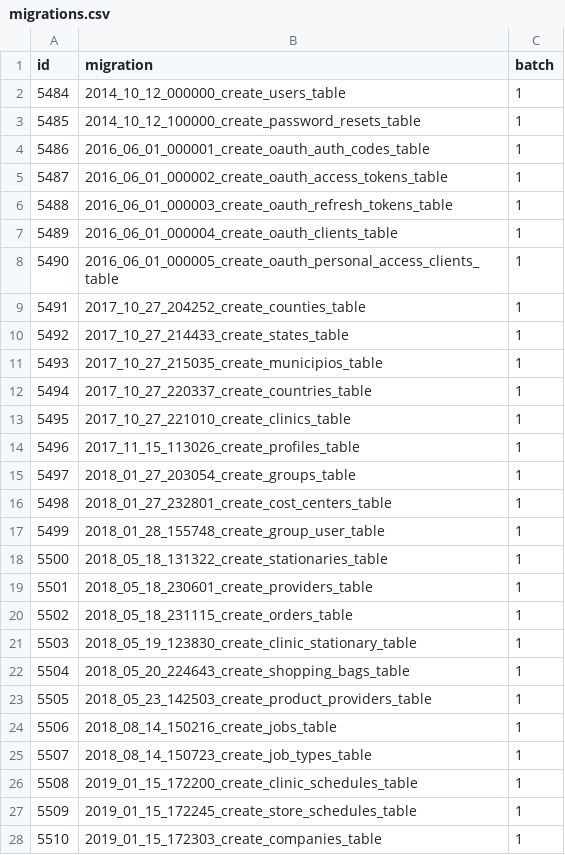
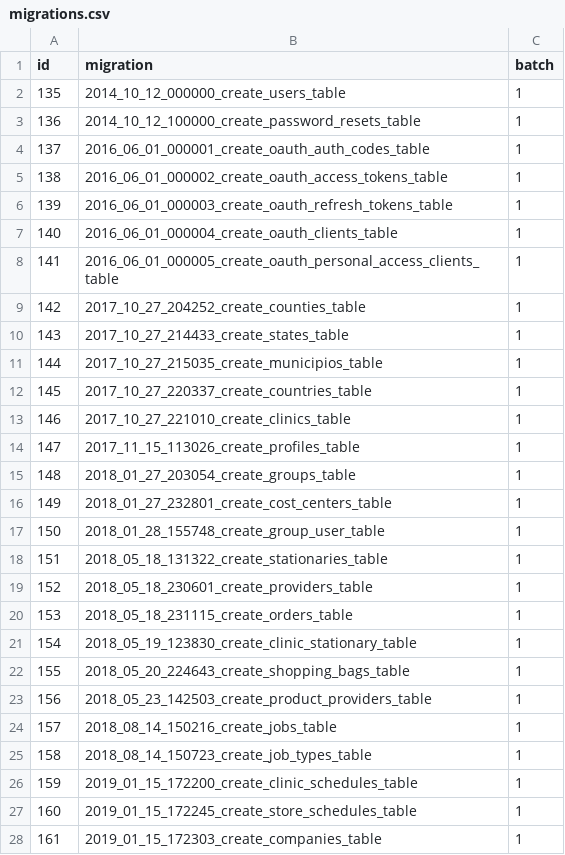
Before and after one commit to storagekid/miDentix, a CSV file: database/seeds/csvs/migrations.csv, drawn as a sheet; only a part is shown; the diff covers the shown part only.

```diff
--- a/database/seeds/csvs/migrations.csv
+++ b/database/seeds/csvs/migrations.csv
@@ -1,28 +1,28 @@
 id,"migration",batch
-5484,"2014_10_12_000000_create_users_table",1
-5485,"2014_10_12_100000_create_password_resets_table",1
-5486,"2016_06_01_000001_create_oauth_auth_codes_table",1
-5487,"2016_06_01_000002_create_oauth_access_tokens_table",1
-5488,"2016_06_01_000003_create_oauth_refresh_tokens_table",1
-5489,"2016_06_01_000004_create_oauth_clients_table",1
-5490,"2016_06_01_000005_create_oauth_personal_access_clients_table",1
-5491,"2017_10_27_204252_create_counties_table",1
-5492,"2017_10_27_214433_create_states_table",1
-5493,"2017_10_27_215035_create_municipios_table",1
-5494,"2017_10_27_220337_create_countries_table",1
-5495,"2017_10_27_221010_create_clinics_table",1
-5496,"2017_11_15_113026_create_profiles_table",1
-5497,"2018_01_27_203054_create_groups_table",1
-5498,"2018_01_27_232801_create_cost_centers_table",1
-5499,"2018_01_28_155748_create_group_user_table",1
-5500,"2018_05_18_131322_create_stationaries_table",1
-5501,"2018_05_18_230601_create_providers_table",1
-5502,"2018_05_18_231115_create_orders_table",1
-5503,"2018_05_19_123830_create_clinic_stationary_table",1
-5504,"2018_05_20_224643_create_shopping_bags_table",1
-5505,"2018_05_23_142503_create_product_providers_table",1
-5506,"2018_08_14_150216_create_jobs_table",1
-5507,"2018_08_14_150723_create_job_types_table",1
-5508,"2019_01_15_172200_create_clinic_schedules_table",1
-5509,"2019_01_15_172245_create_store_schedules_table",1
-5510,"2019_01_15_172303_create_companies_table",1
+135,"2014_10_12_000000_create_users_table",1
+136,"2014_10_12_100000_create_password_resets_table",1
+137,"2016_06_01_000001_create_oauth_auth_codes_table",1
+138,"2016_06_01_000002_create_oauth_access_tokens_table",1
+139,"2016_06_01_000003_create_oauth_refresh_tokens_table",1
+140,"2016_06_01_000004_create_oauth_clients_table",1
+141,"2016_06_01_000005_create_oauth_personal_access_clients_table",1
+142,"2017_10_27_204252_create_counties_table",1
+143,"2017_10_27_214433_create_states_table",1
+144,"2017_10_27_215035_create_municipios_table",1
+145,"2017_10_27_220337_create_countries_table",1
+146,"2017_10_27_221010_create_clinics_table",1
+147,"2017_11_15_113026_create_profiles_table",1
+148,"2018_01_27_203054_create_groups_table",1
+149,"2018_01_27_232801_create_cost_centers_table",1
+150,"2018_01_28_155748_create_group_user_table",1
+151,"2018_05_18_131322_create_stationaries_table",1
+152,"2018_05_18_230601_create_providers_table",1
+153,"2018_05_18_231115_create_orders_table",1
+154,"2018_05_19_123830_create_clinic_stationary_table",1
+155,"2018_05_20_224643_create_shopping_bags_table",1
+156,"2018_05_23_142503_create_product_providers_table",1
+157,"2018_08_14_150216_create_jobs_table",1
+158,"2018_08_14_150723_create_job_types_table",1
+159,"2019_01_15_172200_create_clinic_schedules_table",1
+160,"2019_01_15_172245_create_store_schedules_table",1
+161,"2019_01_15_172303_create_companies_table",1
```
Also changed, not shown: 40 edited cells elsewhere in this file, database/seeds/csvs/clinic_campaign_facades.csv, database/seeds/csvs/clinic_poster_distribution_facades.csv, 8 other files.
